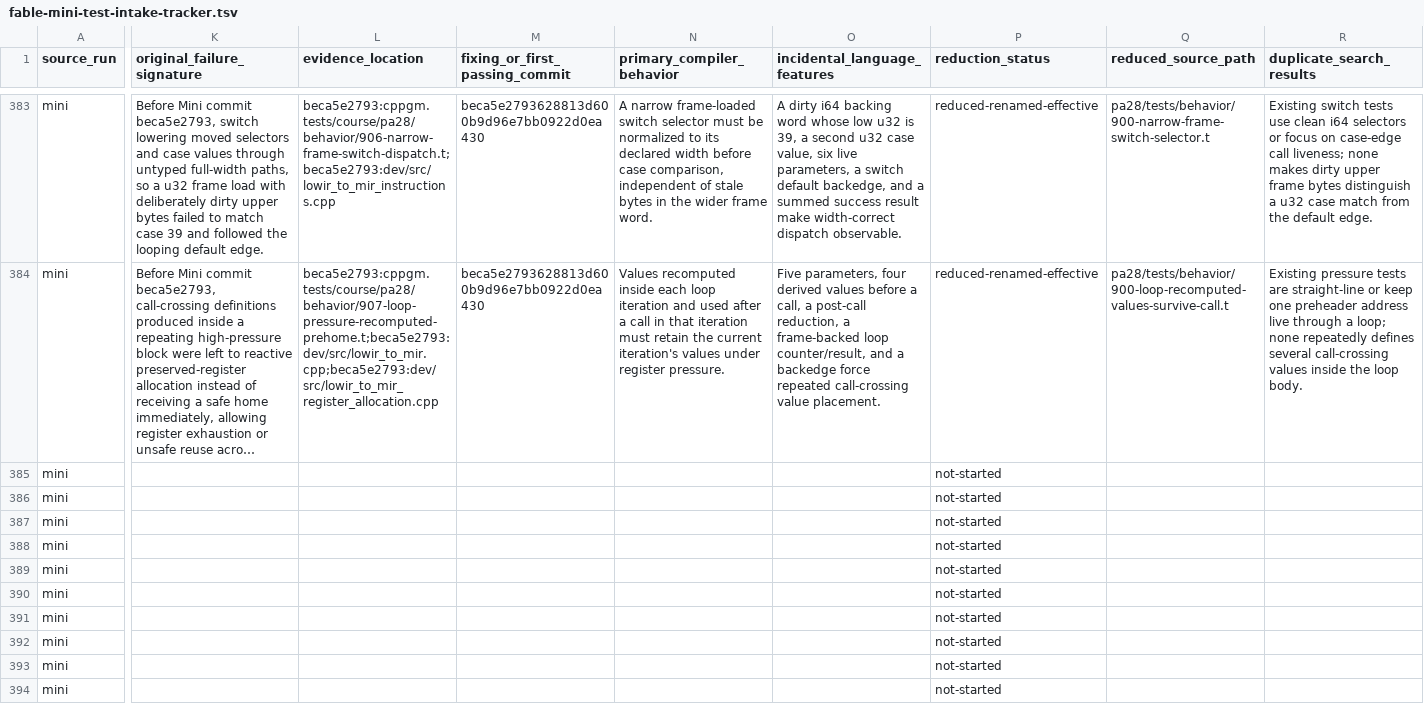
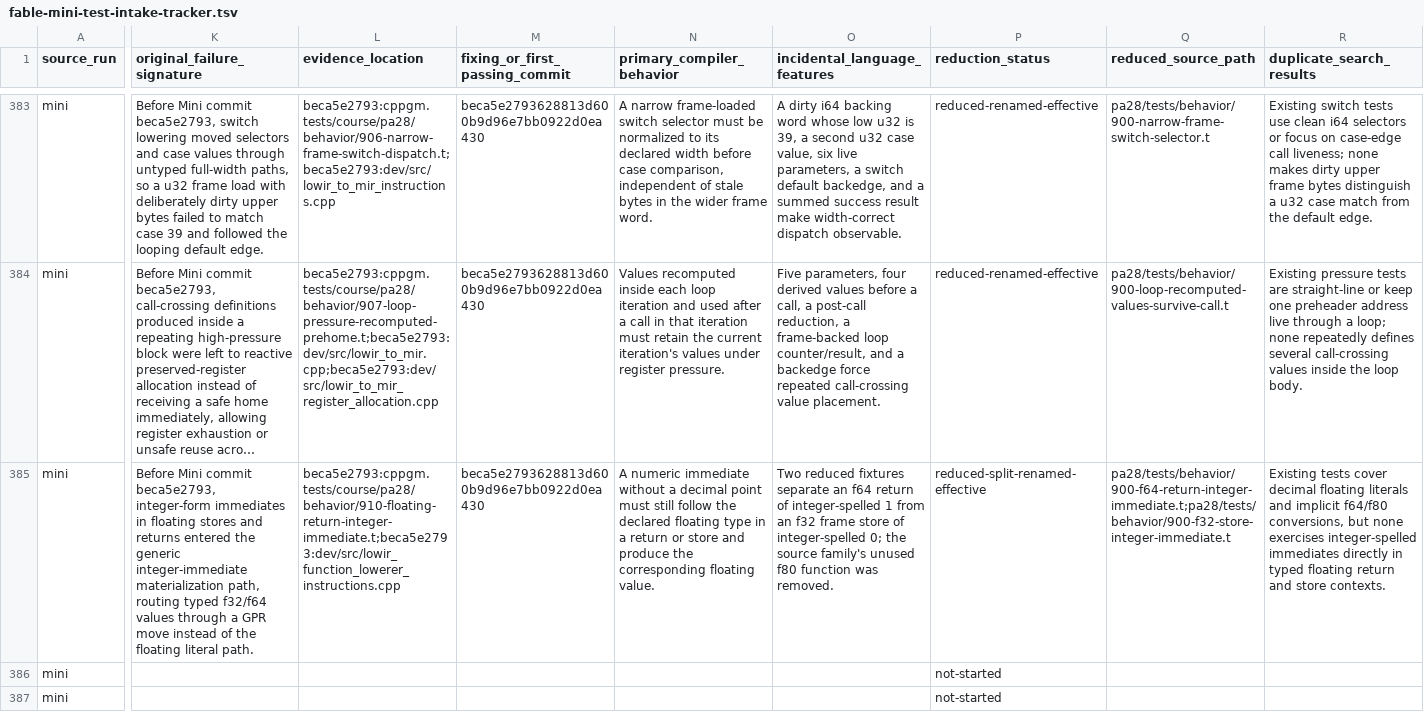
Before and after one commit to vishvananda/cppgm-extended, a TSV file: docs/fable-mini-test-intake-tracker.tsv, drawn as a sheet; only a part is shown, gaps mark what is left out; the shorter side is filled out with more unchanged rows; long unchanged cells end in …; the diff covers the shown part only; the diff names each change by its address in the sheet, - before the commit and + after, or states it on an @@ line.

Commit message:
Intake PA28 floating-immediate regressions

```diff
--- a/docs/fable-mini-test-intake-tracker.tsv
+++ b/docs/fable-mini-test-intake-tracker.tsv
-K385 (original_failure_signature): (empty)
+K385 (original_failure_signature): Before Mini commit beca5e2793, integer-form immediates in floating stores and returns entered the generic integer-immediate materialization path, routing typed f32/f64 values through a GPR move instead of the floating literal path.
-L385 (evidence_location): (empty)
+L385 (evidence_location): beca5e2793:cppgm.tests/course/pa28/behavior/910-floating-return-integer-immediate.t;beca5e2793:dev/src/lowir_function_lowerer_instructions.cpp
-M385 (fixing_or_first_passing_commit): (empty)
+M385 (fixing_or_first_passing_commit): beca5e2793628813d600b9d96e7bb0922d0ea430
-N385 (primary_compiler_behavior): (empty)
+N385 (primary_compiler_behavior): A numeric immediate without a decimal point must still follow the declared floating type in a return or store and produce the corresponding floating value.
-O385 (incidental_language_features): (empty)
+O385 (incidental_language_features): Two reduced fixtures separate an f64 return of integer-spelled 1 from an f32 frame store of integer-spelled 0; the source family's unused f80 function was removed.
-P385 (reduction_status): not-started
+P385 (reduction_status): reduced-split-renamed-effective
-Q385 (reduced_source_path): (empty)
+Q385 (reduced_source_path): pa28/tests/behavior/900-f64-return-integer-immediate.t;pa28/tests/behavior/900-f32-store-integer-immediate.t
-R385 (duplicate_search_results): (empty)
+R385 (duplicate_search_results): Existing tests cover decimal floating literals and implicit f64/f80 conversions, but none exercises integer-spelled immediates directly in typed floating return and store contexts.
```
Also changed, not shown: 10 edited cells elsewhere in this file, 9 other files.
